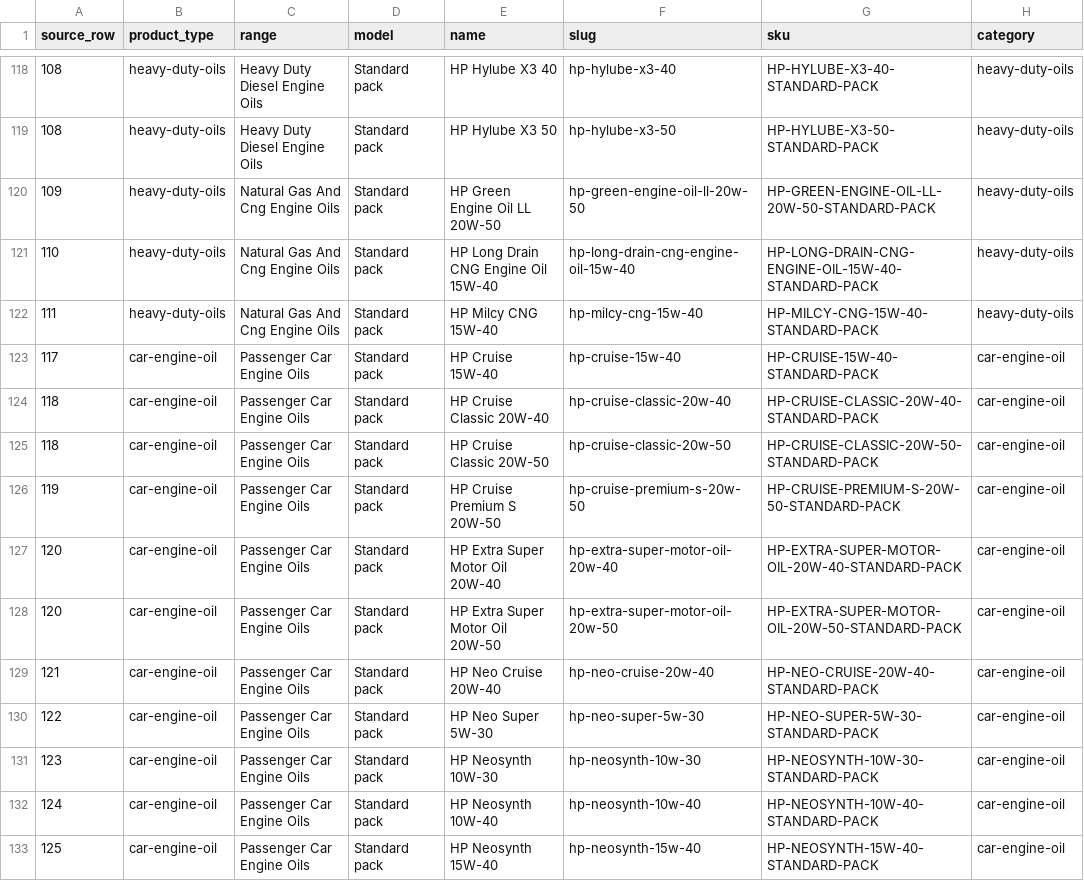
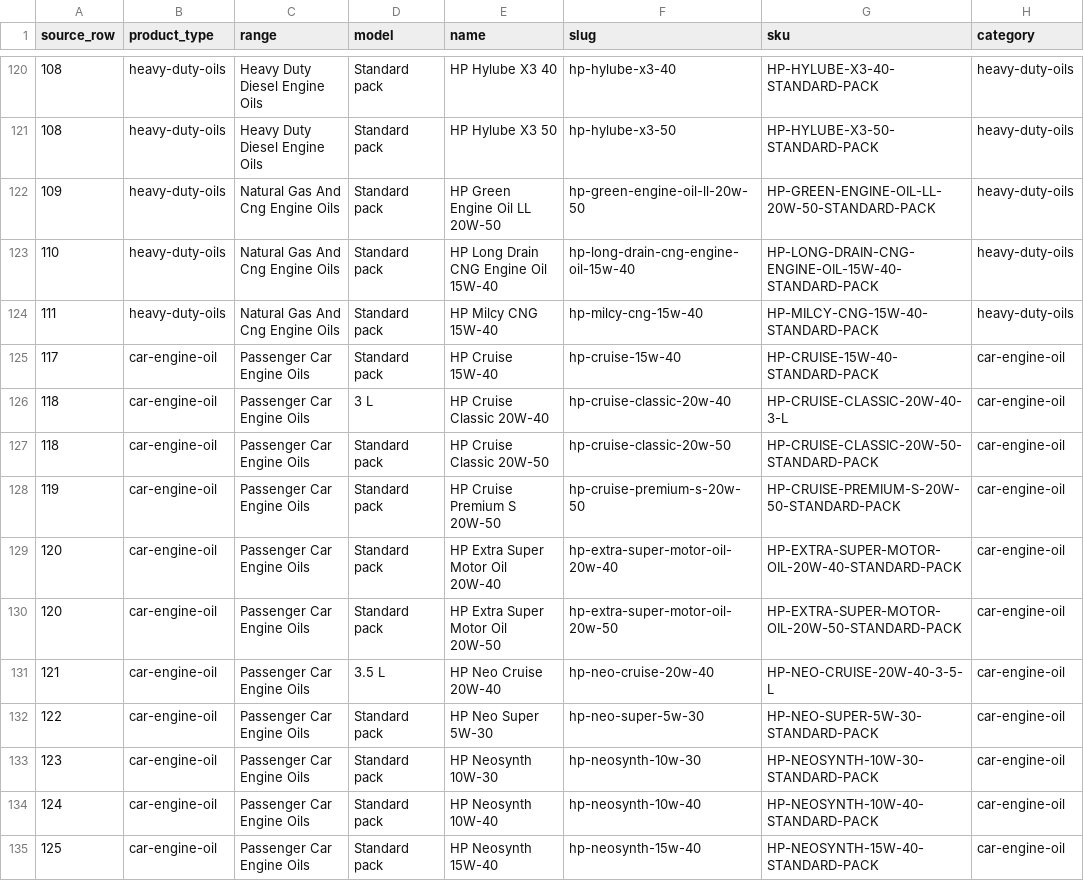
Before and after one commit to prathamsahu280/mechdost, a CSV file: docs/catalogue/hp-import-status.csv, drawn as a sheet; only a part is shown, gaps mark what is left out; addresses are those after the commit; the diff covers the shown part only; the diff names each change by its address in the sheet, - before the commit and + after, or states it on an @@ line.

Commit message:
feat(catalogue): HP keepSlugs for Racer4 and --packs researched packs and prices
The live HP Racer4 is never archived. pnpm db:import:hp --packs <csv> replaces the Standard pack with researched packs: MRP only from high or medium confidence rows, never the sale price, low confidence and disagreeing sources left at price on request and listed, sources kept private per pack.

```diff
--- a/docs/catalogue/hp-import-status.csv
+++ b/docs/catalogue/hp-import-status.csv
-D126 (model): Standard pack
+D126 (model): 3 L
-G126 (sku): HP-CRUISE-CLASSIC-20W-40-STANDARD-PACK
+G126 (sku): HP-CRUISE-CLASSIC-20W-40-3-L
-D131 (model): Standard pack
+D131 (model): 3.5 L
-G131 (sku): HP-NEO-CRUISE-20W-40-STANDARD-PACK
+G131 (sku): HP-NEO-CRUISE-20W-40-3-5-L
```
Also changed, not shown: 4 added rows and 48 edited cells elsewhere in this file, 19 other files.
